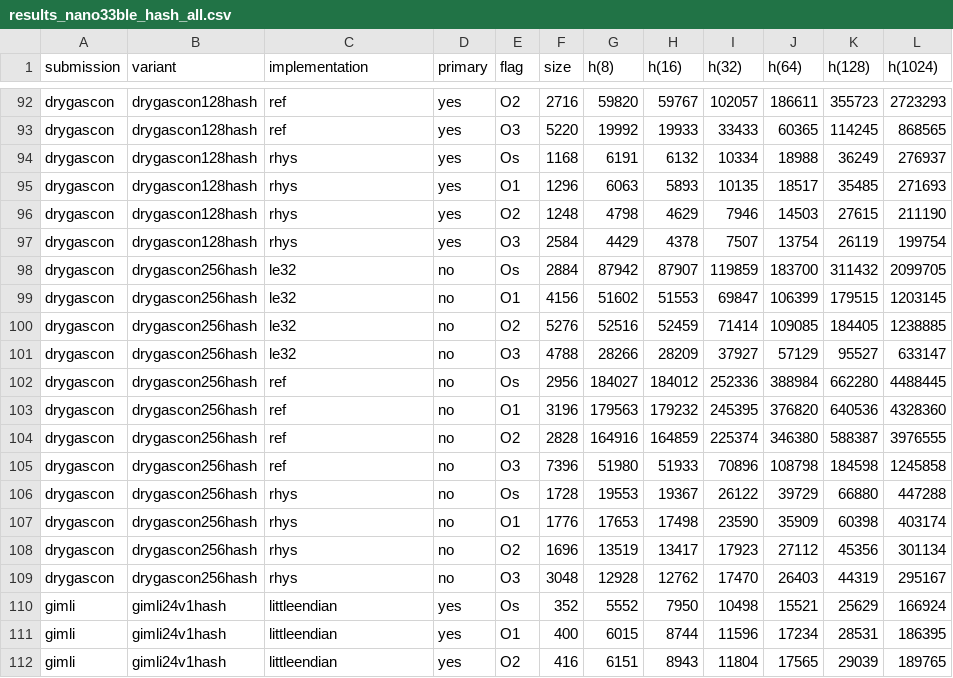
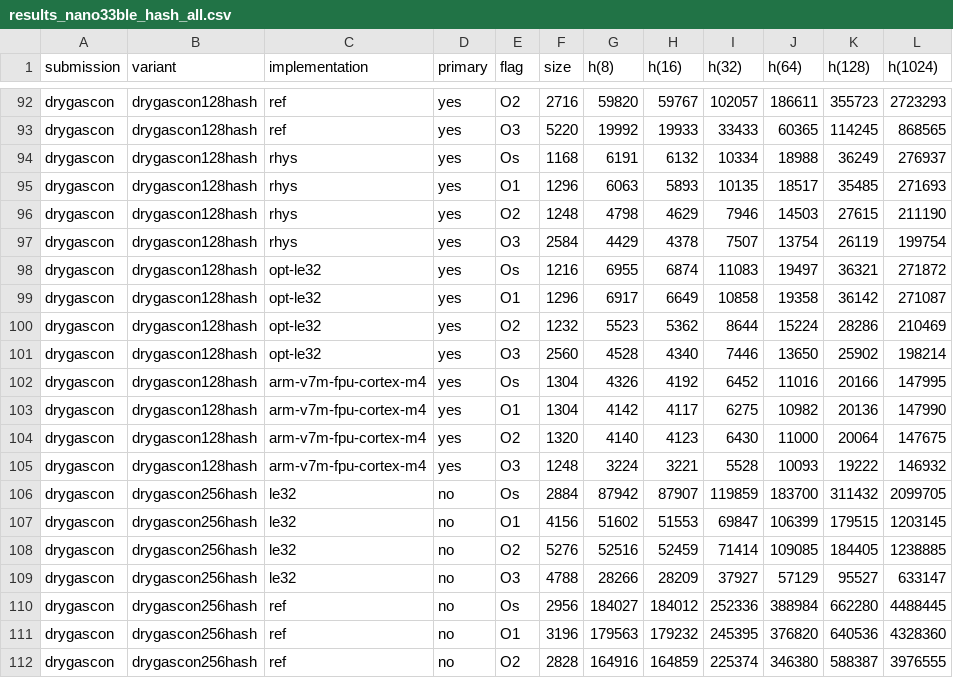
Before and after one commit to usnistgov/Lightweight-Cryptography-Benchmarking, a CSV file: benchmarks/results_nano33ble_hash_all.csv, drawn as a sheet; only a part is shown, gaps mark what is left out; the shorter side is filled out with more unchanged rows; the diff names each change by its address in the sheet, - before the commit and + after, or states it on an @@ line.

Commit message:
updated drygascon128hash benchmarks

```diff
--- a/benchmarks/results_nano33ble_hash_all.csv
+++ b/benchmarks/results_nano33ble_hash_all.csv
+row 98: drygascon | drygascon128hash | opt-le32 | yes | Os | 1216 | 6955 | 6874 | 11083 | 19497 | 36321 | 271872
+row 99: drygascon | drygascon128hash | opt-le32 | yes | O1 | 1296 | 6917 | 6649 | 10858 | 19358 | 36142 | 271087
+row 100: drygascon | drygascon128hash | opt-le32 | yes | O2 | 1232 | 5523 | 5362 | 8644 | 15224 | 28286 | 210469
+row 101: drygascon | drygascon128hash | opt-le32 | yes | O3 | 2560 | 4528 | 4340 | 7446 | 13650 | 25902 | 198214
+row 102: drygascon | drygascon128hash | arm-v7m-fpu-cortex-m4 | yes | Os | 1304 | 4326 | 4192 | 6452 | 11016 | 20166 | 147995
+row 103: drygascon | drygascon128hash | arm-v7m-fpu-cortex-m4 | yes | O1 | 1304 | 4142 | 4117 | 6275 | 10982 | 20136 | 147990
+row 104: drygascon | drygascon128hash | arm-v7m-fpu-cortex-m4 | yes | O2 | 1320 | 4140 | 4123 | 6430 | 11000 | 20064 | 147675
+row 105: drygascon | drygascon128hash | arm-v7m-fpu-cortex-m4 | yes | O3 | 1248 | 3224 | 3221 | 5528 | 10093 | 19222 | 146932
```
Also changed, not shown: benchmarks/results_chipkit_mx3_hash_all.csv, benchmarks/results_mkrzero_hash_all.csv, 3 other files.
